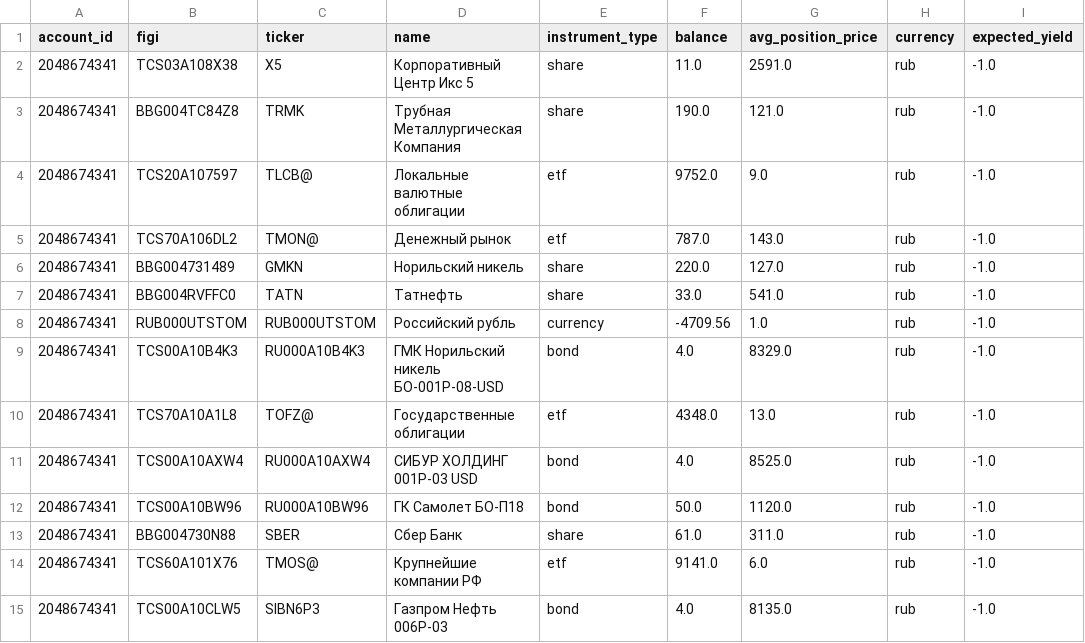
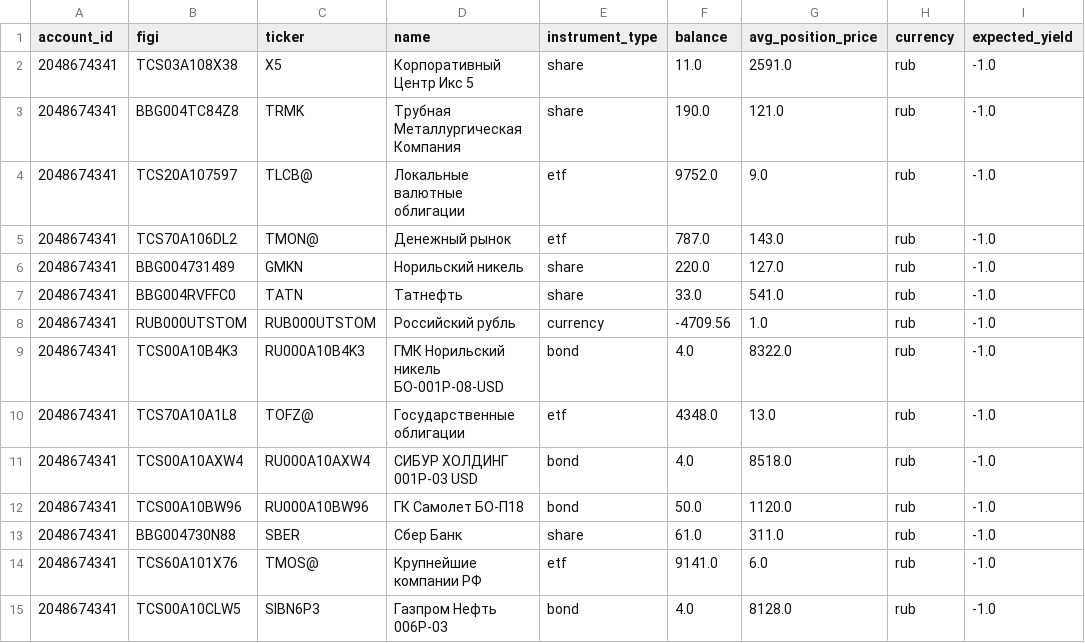
Before and after one commit to BadeevIlya/buffer_repos, a CSV file: portfolio.csv, drawn as a sheet.

Commit message:
Update CSV from Sheets

```diff
--- a/portfolio.csv
+++ b/portfolio.csv
@@ -8,5 +8,5 @@ account_id,figi,ticker,name,instrument_type,balance,avg_position_price,currency,
 2048674341,RUB000UTSTOM,RUB000UTSTOM,Российский рубль,currency,-4709.56,1.0,rub,-1.0
-2048674341,TCS00A10B4K3,RU000A10B4K3,ГМК Норильский никель БО-001Р-08-USD,bond,4.0,8329.0,rub,-1.0
+2048674341,TCS00A10B4K3,RU000A10B4K3,ГМК Норильский никель БО-001Р-08-USD,bond,4.0,8322.0,rub,-1.0
 2048674341,TCS70A10A1L8,TOFZ@,Государственные облигации,etf,4348.0,13.0,rub,-1.0
-2048674341,TCS00A10AXW4,RU000A10AXW4,СИБУР ХОЛДИНГ 001Р-03 USD,bond,4.0,8525.0,rub,-1.0
+2048674341,TCS00A10AXW4,RU000A10AXW4,СИБУР ХОЛДИНГ 001Р-03 USD,bond,4.0,8518.0,rub,-1.0
 2048674341,TCS00A10BW96,RU000A10BW96,ГК Самолет БО-П18,bond,50.0,1120.0,rub,-1.0
@@ -14,2 +14,2 @@ account_id,figi,ticker,name,instrument_type,balance,avg_position_price,currency,
 2048674341,TCS60A101X76,TMOS@,Крупнейшие компании РФ,etf,9141.0,6.0,rub,-1.0
-2048674341,TCS00A10CLW5,SIBN6P3,Газпром Нефть 006Р-03,bond,4.0,8135.0,rub,-1.0
+2048674341,TCS00A10CLW5,SIBN6P3,Газпром Нефть 006Р-03,bond,4.0,8128.0,rub,-1.0
```
